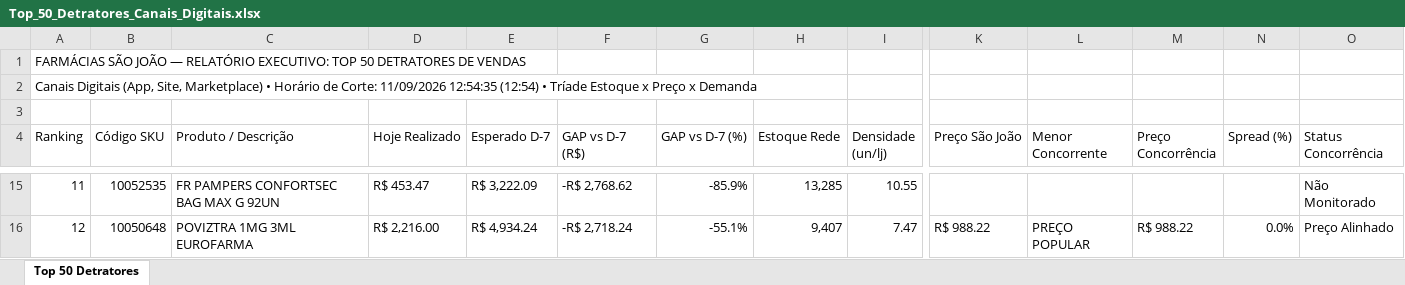
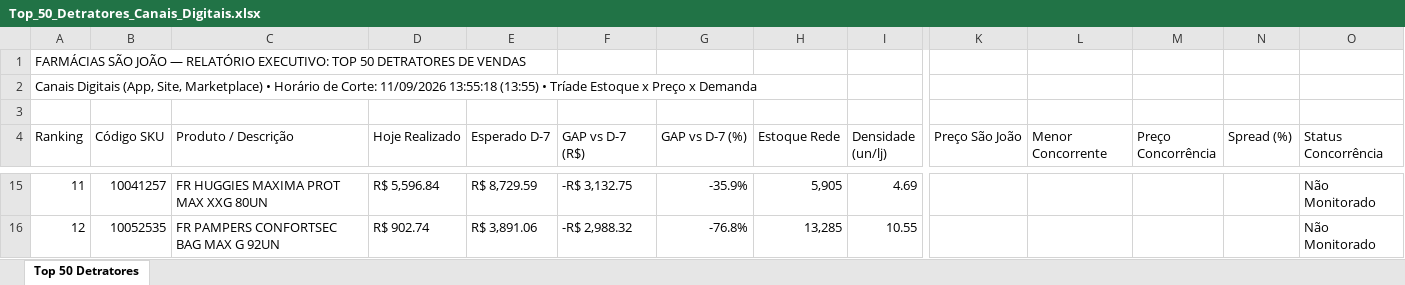
Before and after one commit to lukasg64-png/monitor-canais-digitais, an Excel workbook: data/Top_50_Detratores_Canais_Digitais.xlsx, sheet Top 50 Detratores, drawn as a sheet; only a part is shown, gaps mark what is left out; values as stored, in another font and other column widths than the file's, no cell formats; the diff covers the shown part only; the diff names each change by its address in the sheet, - before the commit and + after, or states it on an @@ line.

Commit message:
Auto-sync Qlik Sense Intraday (11/09/2026 14:20) [Corte: 11/09/2026 13:55:18]

```diff
--- a/data/Top_50_Detratores_Canais_Digitais.xlsx (sheet Top 50 Detratores)
+++ b/data/Top_50_Detratores_Canais_Digitais.xlsx (sheet Top 50 Detratores)
-A2 (Ranking): …Corte: 11/09/2026 12:54:35 (12:54) • Tríade…
+A2 (Ranking): …Corte: 11/09/2026 13:55:18 (13:55) • Tríade…
-B15 (Código SKU): 10052535
+B15 (Código SKU): 10041257
-C15 (Produto / Descrição): FR PAMPERS CONFORTSEC BAG MAX G 92UN
+C15 (Produto / Descrição): FR HUGGIES MAXIMA PROT MAX XXG 80UN
-D15 (Hoje Realizado): R$ 453.47
+D15 (Hoje Realizado): R$ 5,596.84
-E15 (Esperado D-7): R$ 3,222.09
+E15 (Esperado D-7): R$ 8,729.59
-F15 (GAP vs D-7 (R$)): -R$ 2,768.62
+F15 (GAP vs D-7 (R$)): -R$ 3,132.75
-G15 (GAP vs D-7 (%)): -85.9%
+G15 (GAP vs D-7 (%)): -35.9%
-H15 (Estoque Rede): 13,285
+H15 (Estoque Rede): 5,905
-I15 (Densidade (un/lj)): 10.55
+I15 (Densidade (un/lj)): 4.69
-B16 (Código SKU): 10050648
+B16 (Código SKU): 10052535
-C16 (Produto / Descrição): POVIZTRA 1MG 3ML EUROFARMA
+C16 (Produto / Descrição): FR PAMPERS CONFORTSEC BAG MAX G 92UN
-D16 (Hoje Realizado): R$ 2,216.00
+D16 (Hoje Realizado): R$ 902.74
-E16 (Esperado D-7): R$ 4,934.24
+E16 (Esperado D-7): R$ 3,891.06
-F16 (GAP vs D-7 (R$)): -R$ 2,718.24
+F16 (GAP vs D-7 (R$)): -R$ 2,988.32
-G16 (GAP vs D-7 (%)): -55.1%
+G16 (GAP vs D-7 (%)): -76.8%
-H16 (Estoque Rede): 9,407
+H16 (Estoque Rede): 13,285
-I16 (Densidade (un/lj)): 7.47
+I16 (Densidade (un/lj)): 10.55
-K16 (Preço São João): R$ 988.22
+K16 (Preço São João): (empty)
-L16 (Menor Concorrente): PREÇO POPULAR
+L16 (Menor Concorrente): (empty)
-M16 (Preço Concorrência): R$ 988.22
+M16 (Preço Concorrência): (empty)
-N16 (Spread (%)): 0.0%
+N16 (Spread (%)): (empty)
-O16 (Status Concorrência): Preço Alinhado
+O16 (Status Concorrência): Não Monitorado
```
Also changed, not shown: 460 edited cells elsewhere in this sheet, cell formats, 8 other files.
